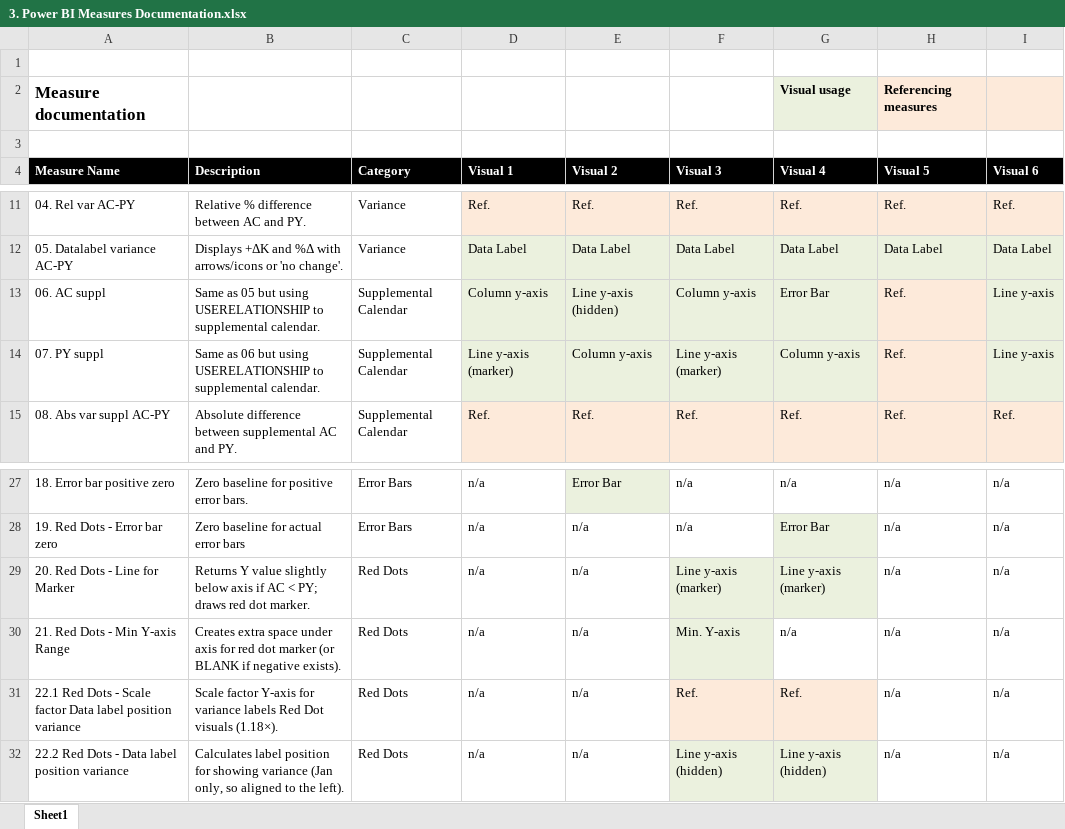
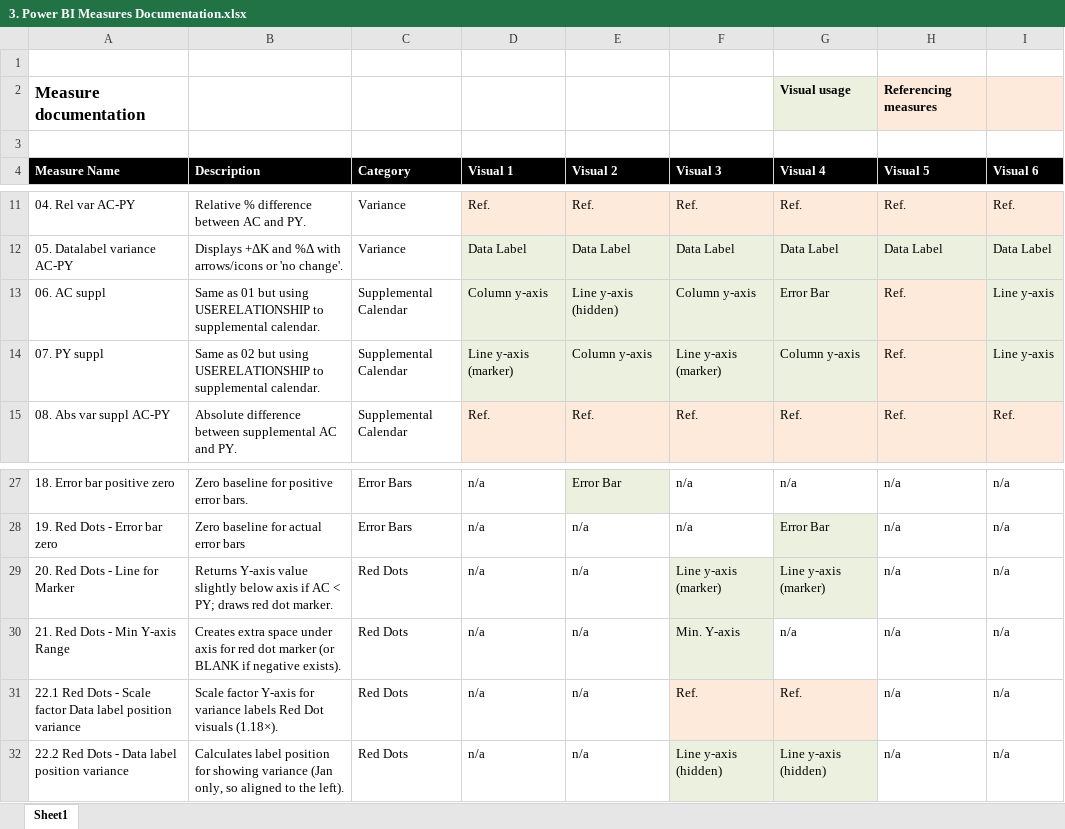
Before and after one commit to MichelvanSchaik/pbi, an Excel workbook: 003 - 6 KPI Card Variants/3. Power BI Measures Documentation.xlsx, sheet Sheet1, drawn as a sheet; only a part is shown, gaps mark what is left out; values as stored, in another font and other column widths than the file's, no borders; the diff names each change by its address in the sheet, - before the commit and + after, or states it on an @@ line.

```diff
--- a/003 - 6 KPI Card Variants/3. Power BI Measures Documentation.xlsx (sheet Sheet1)
+++ b/003 - 6 KPI Card Variants/3. Power BI Measures Documentation.xlsx (sheet Sheet1)
-B13 (Description): Same as 05 but using…
+B13 (Description): Same as 01 but using…
-B14 (Description): Same as 06 but using…
+B14 (Description): Same as 02 but using…
-B29 (Description): Returns Y value slightly…
+B29 (Description): Returns Y-axis value slightly…
```
Also changed, not shown: 003 - 6 KPI Card Variants/5. Power BI Measures Documentation MTD-YTD.xlsx.
